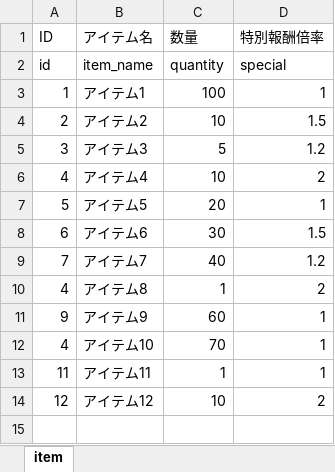
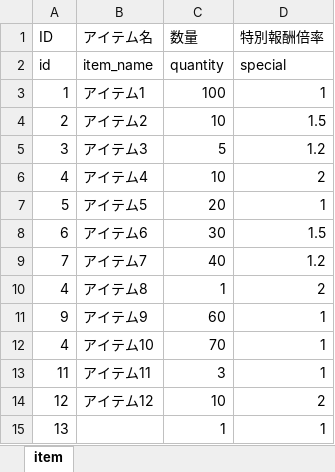
Before and after one commit to arakaki-asdf/ExcelAnalysis, an Excel workbook: data/sample.xlsx, sheet item, drawn as a sheet; values as stored, in another font and other column widths than the file's, no borders; the diff names each change by its address in the sheet, - before the commit and + after, or states it on an @@ line.

```diff
--- a/data/sample.xlsx (sheet item)
+++ b/data/sample.xlsx (sheet item)
-C13 (数量): 1
+C13 (数量): 3
+row 15: 13 |  | 1 | 1
```
Also changed, not shown: 11 other files.
